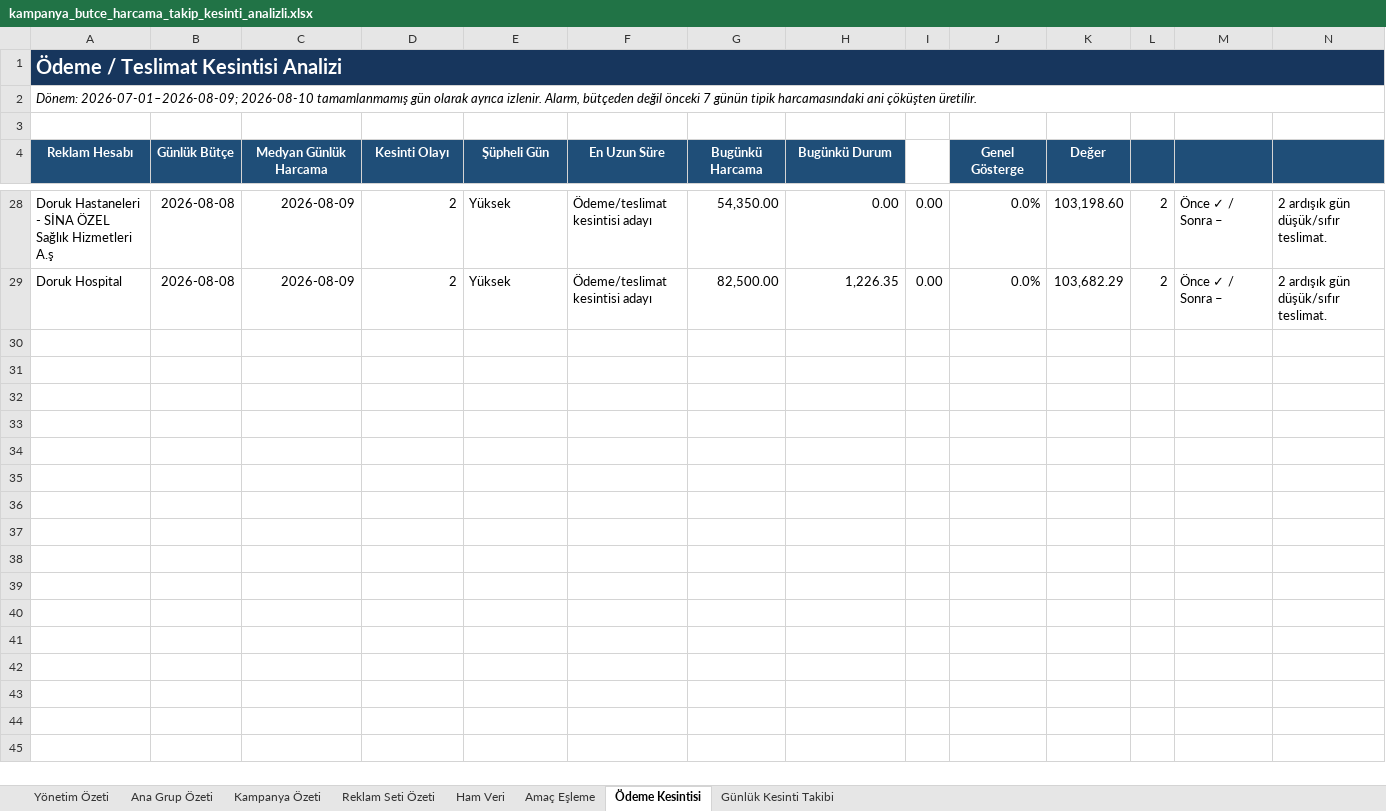
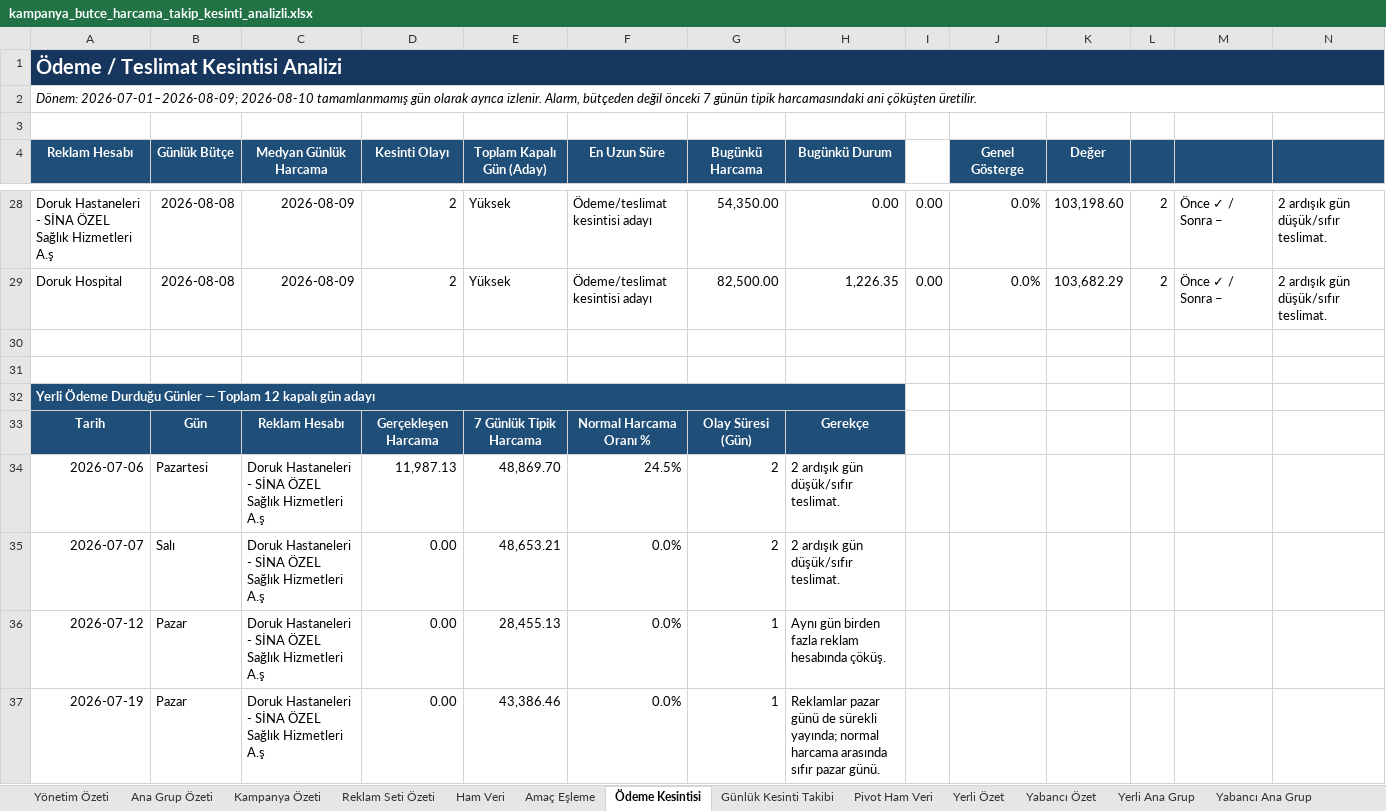
Before and after one commit to DorukDeveloperAi/ReklamZeka, an Excel workbook: outputs/campaign_budget_tracker_20260810/kampanya_butce_harcama_takip_kesinti_analizli.xlsx, sheet Ödeme Kesintisi, drawn as a sheet; only a part is shown, gaps mark what is left out; values as stored, in another font and other column widths than the file's, no borders; table styles not drawn; the diff covers the shown part only; the diff names each change by its address in the sheet, - before the commit and + after, or states it on an @@ line.

Commit message:
cp(outputs,"outputs,docs): 29 dosya · +41010/-174332
outputs/campaign_budget_tracker_20260810/kampanya_butce_harcama_takip_kesinti_analizli.xlsx.inspect.ndjson  +40104 -86390
outputs/campaign_budget_tracker_20260810/kampanya_butce_harcama_takip.xlsx.inspect.ndjson  +253 -85546
outputs/campaign_budget_tracker_20260810/ham_veri.csv         +46 -1936
outputs/campaign_budget_tracker_20260810/pivot_ham_veri.csv   +526 -0
outputs/campaign_budget_tracker_20260810/kampanya_ozeti.csv   +21 -400
docs/durum/2026-08-10.json                                    +50 -50
docs/DURUM.md                                                 +10 -10
"outputs/campaign_budget_tracker_20260810/\303\226deme_Kesintisi.png"  (ikili)
"outputs/campaign_budget_tracker_20260810/Ama\303\247_E\305\237leme_final.png"  (ikili)
"outputs/campaign_budget_tracker_20260810/Ana_Grup_\303\226zeti_final.png"  (ikili)
… +19 dosya

Aide-Tur: checkpoint
Aide-Tetik: tasima

```diff
--- a/outputs/campaign_budget_tracker_20260810/kampanya_butce_harcama_takip_kesinti_analizli.xlsx (sheet Ödeme Kesintisi)
+++ b/outputs/campaign_budget_tracker_20260810/kampanya_butce_harcama_takip_kesinti_analizli.xlsx (sheet Ödeme Kesintisi)
+sheet tab: Pivot Ham Veri
+sheet tab: Yerli Özet
+sheet tab: Yabancı Özet
+sheet tab: Yerli Ana Grup
+sheet tab: Yabancı Ana Grup
-E4: Şüpheli Gün
+E4: Toplam Kapalı Gün (Aday)
+row 30: (empty)
+row 31: (empty)
+row 32: Yerli Ödeme Durduğu Günler — Toplam 12 kapalı gün adayı
+row 33: Tarih | Gün | Reklam Hesabı | Gerçekleşen Harcama | 7 Günlük Tipik Harcama | Normal Harcama Oranı % | Olay Süresi (Gün) | Gerekçe
+row 34: 2026-07-06 | Pazartesi | Doruk Hastaneleri - SİNA ÖZEL Sağlık Hizmetleri A.ş | 11,987.13 | 48,869.70 | 24.5% | 2 | 2 ardışık gün düşük/sıfır teslimat.
+row 35: 2026-07-07 | Salı | Doruk Hastaneleri - SİNA ÖZEL Sağlık Hizmetleri A.ş | 0.00 | 48,653.21 | 0.0% | 2 | 2 ardışık gün düşük/sıfır teslimat.
+row 36: 2026-07-12 | Pazar | Doruk Hastaneleri - SİNA ÖZEL Sağlık Hizmetleri A.ş | 0.00 | 28,455.13 | 0.0% | 1 | Aynı gün birden fazla reklam hesabında çöküş.
+row 37: 2026-07-19 | Pazar | Doruk Hastaneleri - SİNA ÖZEL Sağlık Hizmetleri A.ş | 0.00 | 43,386.46 | 0.0% | 1 | Reklamlar pazar günü de sürekli yayında; normal harcama arasında sıfır pazar günü.
```
Also changed, not shown: 31 added rows, 1 removed row and 2 edited cells elsewhere in this sheet, sheet Ham Veri, sheet Reklam Seti Özeti, sheet Kampanya Özeti, sheet Ana Grup Özeti, sheet Yönetim Özeti, sheet Amaç Eşleme, other sheet tabs, formulas that keep their value, 28 other files.
